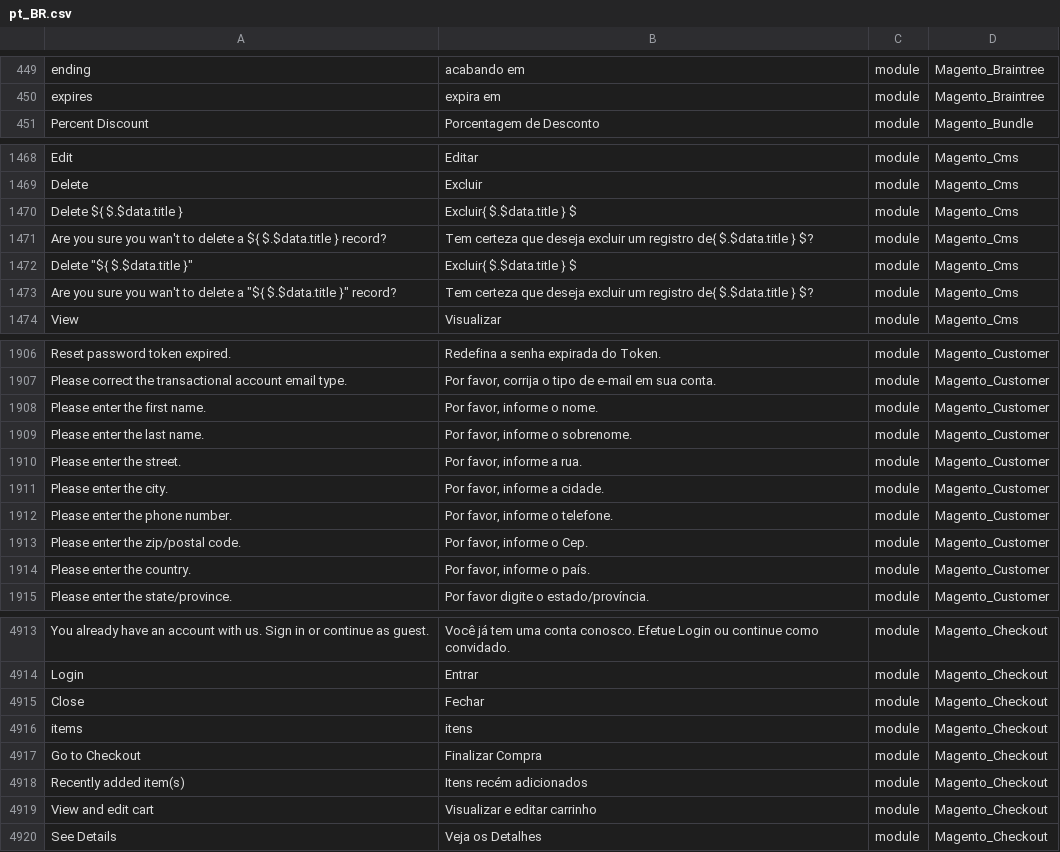
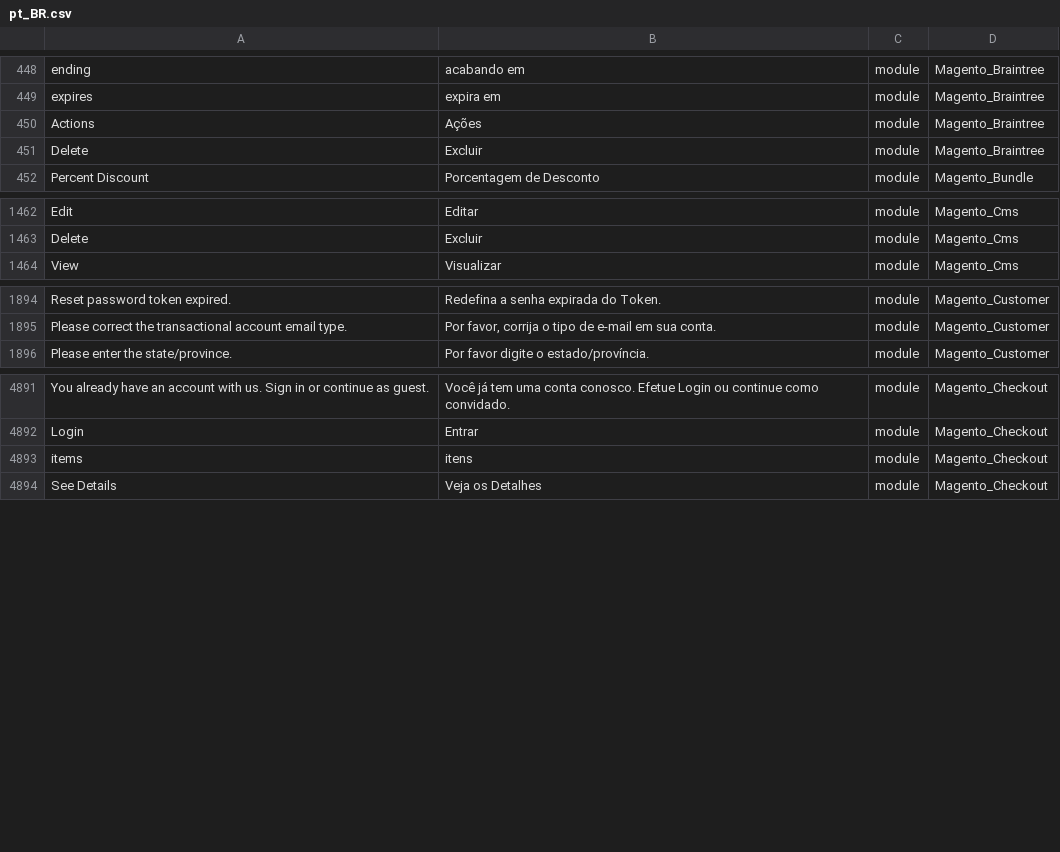
Before and after one commit to webjump/language_pt_br, a CSV file: pt_BR.csv, drawn as a sheet; only a part is shown, gaps mark what is left out; removed rows and columns are numbered as before the commit, all else as after; the diff covers the shown part only; the diff names each change by its address in the sheet, - before the commit and + after, or states it on an @@ line.

```diff
--- a/pt_BR.csv
+++ b/pt_BR.csv
+row 450: Actions | Ações | module | Magento_Braintree
+row 451: Delete | Excluir | module | Magento_Braintree
-row 1470: Delete ${ $.$data.title } | Excluir{ $.$data.title } $ | module | Magento_Cms
-row 1471: Are you sure you wan't to delete a ${ $.$data.title } record? | Tem certeza que deseja excluir um registro de{ $.$data.title } $? | module | Magento_Cms
-row 1472: Delete "${ $.$data.title }" | Excluir{ $.$data.title } $ | module | Magento_Cms
-row 1473: Are you sure you wan't to delete a "${ $.$data.title }" record? | Tem certeza que deseja excluir um registro de{ $.$data.title } $? | module | Magento_Cms
-row 1908: Please enter the first name. | Por favor, informe o nome. | module | Magento_Customer
-row 1909: Please enter the last name. | Por favor, informe o sobrenome. | module | Magento_Customer
-row 1910: Please enter the street. | Por favor, informe a rua. | module | Magento_Customer
-row 1911: Please enter the city. | Por favor, informe a cidade. | module | Magento_Customer
-row 1912: Please enter the phone number. | Por favor, informe o telefone. | module | Magento_Customer
-row 1913: Please enter the zip/postal code. | Por favor, informe o Cep. | module | Magento_Customer
-row 1914: Please enter the country. | Por favor, informe o país. | module | Magento_Customer
-row 4915: Close | Fechar | module | Magento_Checkout
-row 4917: Go to Checkout | Finalizar Compra | module | Magento_Checkout
-row 4918: Recently added item(s) | Itens recém adicionados | module | Magento_Checkout
-row 4919: View and edit cart | Visualizar e editar carrinho | module | Magento_Checkout
```
Also changed, not shown: 24 removed rows elsewhere in this file, 1 other file.
